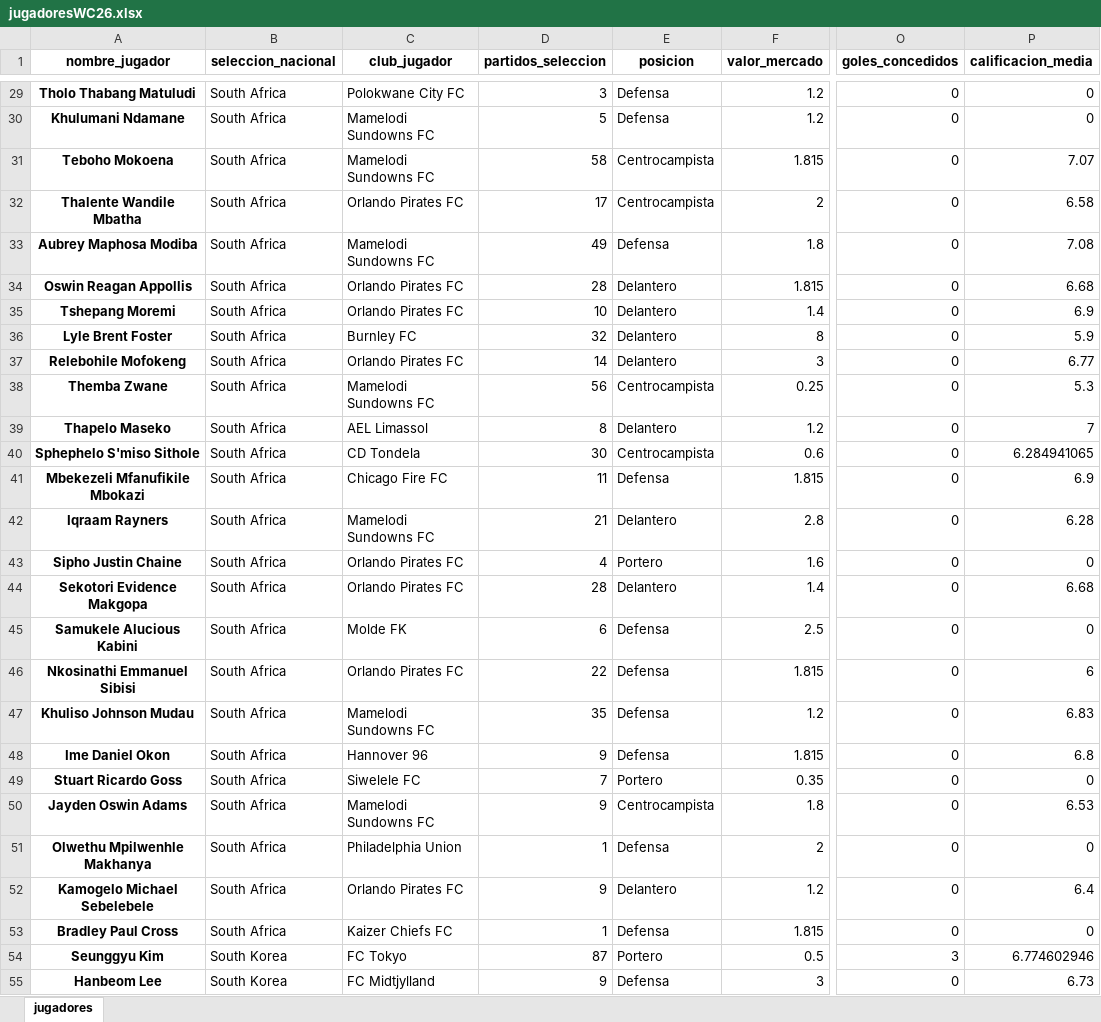
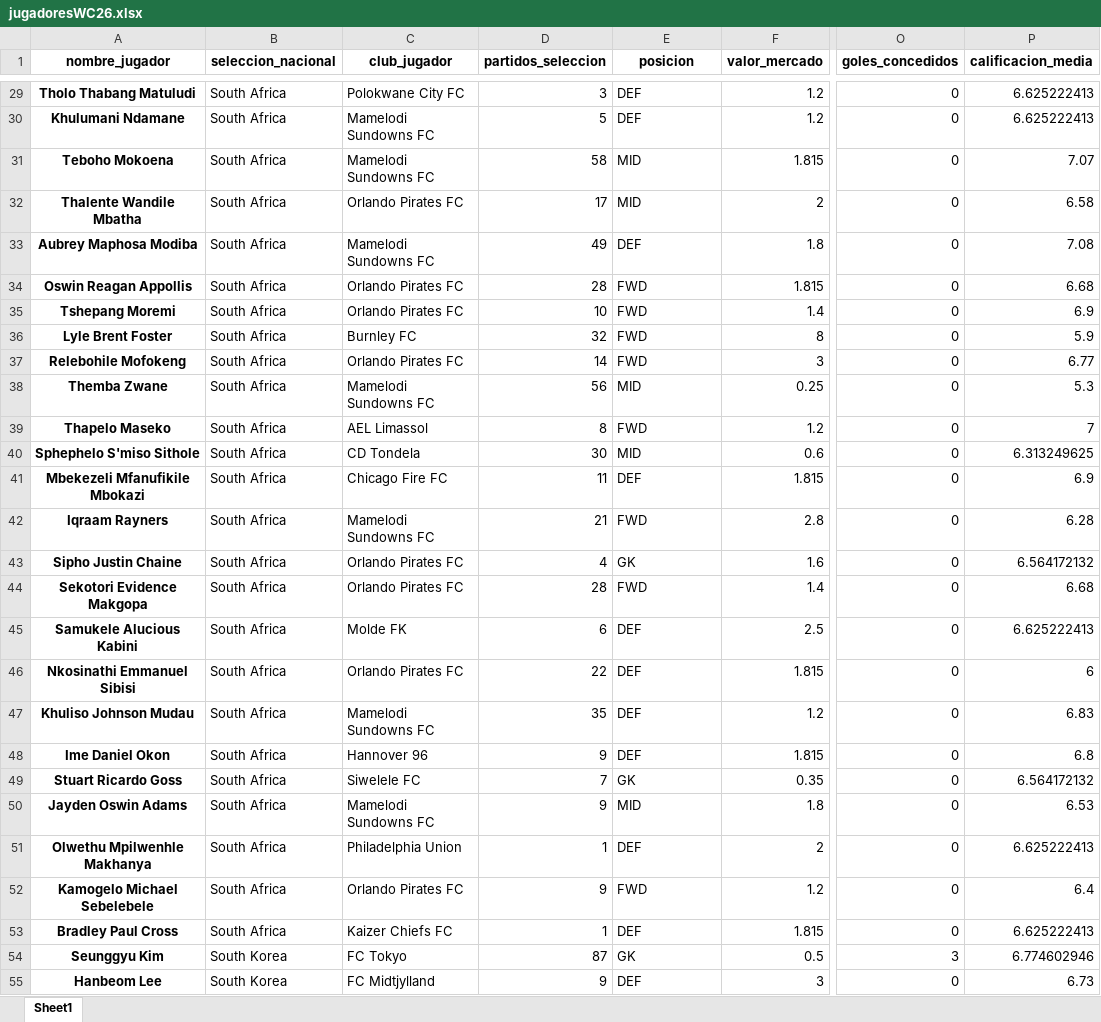
Before and after one commit to elenaliebana/mundial2026-adquisicion-y-visualizacion-de-datos, an Excel workbook: jugadoresWC26.xlsx, sheet Sheet1, drawn as a sheet; only a part is shown, gaps mark what is left out; values as stored, in another font and other column widths than the file's, no borders; the diff covers the shown part only; the diff names each change by its address in the sheet, - before the commit and + after, or states it on an @@ line.

```diff
--- a/jugadoresWC26.xlsx (sheet Sheet1)
+++ b/jugadoresWC26.xlsx (sheet Sheet1)
-sheet tab: jugadores
+sheet tab: Sheet1
-E29:E30 (posicion): Defensa
+E29:E30 (posicion): DEF
-P29:P30 (calificacion_media): 0
+P29:P30 (calificacion_media): 6.625222413
-E31:E32 (posicion): Centrocampista
+E31:E32 (posicion): MID
-E33 (posicion): Defensa
+E33 (posicion): DEF
-E34:E37 (posicion): Delantero
+E34:E37 (posicion): FWD
-E38 (posicion): Centrocampista
+E38 (posicion): MID
-E39 (posicion): Delantero
+E39 (posicion): FWD
-E40 (posicion): Centrocampista
+E40 (posicion): MID
-P40 (calificacion_media): 6.284941065
+P40 (calificacion_media): 6.313249625
-E41 (posicion): Defensa
+E41 (posicion): DEF
-E42 (posicion): Delantero
+E42 (posicion): FWD
-E43 (posicion): Portero
+E43 (posicion): GK
-P43 (calificacion_media): 0
+P43 (calificacion_media): 6.564172132
-E44 (posicion): Delantero
+E44 (posicion): FWD
-E45:E48 (posicion): Defensa
+E45:E48 (posicion): DEF
-P45 (calificacion_media): 0
+P45 (calificacion_media): 6.625222413
-E49 (posicion): Portero
+E49 (posicion): GK
-P49 (calificacion_media): 0
+P49 (calificacion_media): 6.564172132
-E50 (posicion): Centrocampista
+E50 (posicion): MID
-E51 (posicion): Defensa
+E51 (posicion): DEF
-P51 (calificacion_media): 0
+P51 (calificacion_media): 6.625222413
-E52 (posicion): Delantero
+E52 (posicion): FWD
-E53 (posicion): Defensa
+E53 (posicion): DEF
-P53 (calificacion_media): 0
+P53 (calificacion_media): 6.625222413
-E54 (posicion): Portero
+E54 (posicion): GK
-E55 (posicion): Defensa
+E55 (posicion): DEF
```
Also changed, not shown: 1554 edited cells elsewhere in this sheet, eventosWC26.xlsx, partidosWC26.xlsx.
